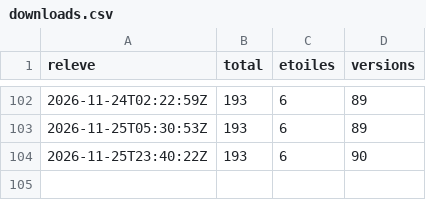
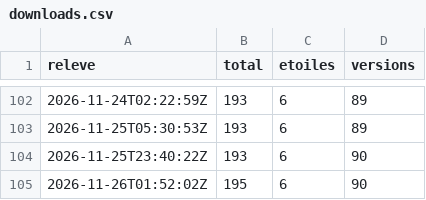
Before and after one commit to samirmedani/wispad, a CSV file: downloads.csv, drawn as a sheet; only a part is shown, gaps mark what is left out.

```diff
--- a/downloads.csv
+++ b/downloads.csv
@@ -104 +104,2 @@ releve,total,etoiles,versions
 2026-11-25T23:40:22Z,193,6,90
+2026-11-26T01:52:02Z,195,6,90
```
Also changed, not shown: 4 other files.
